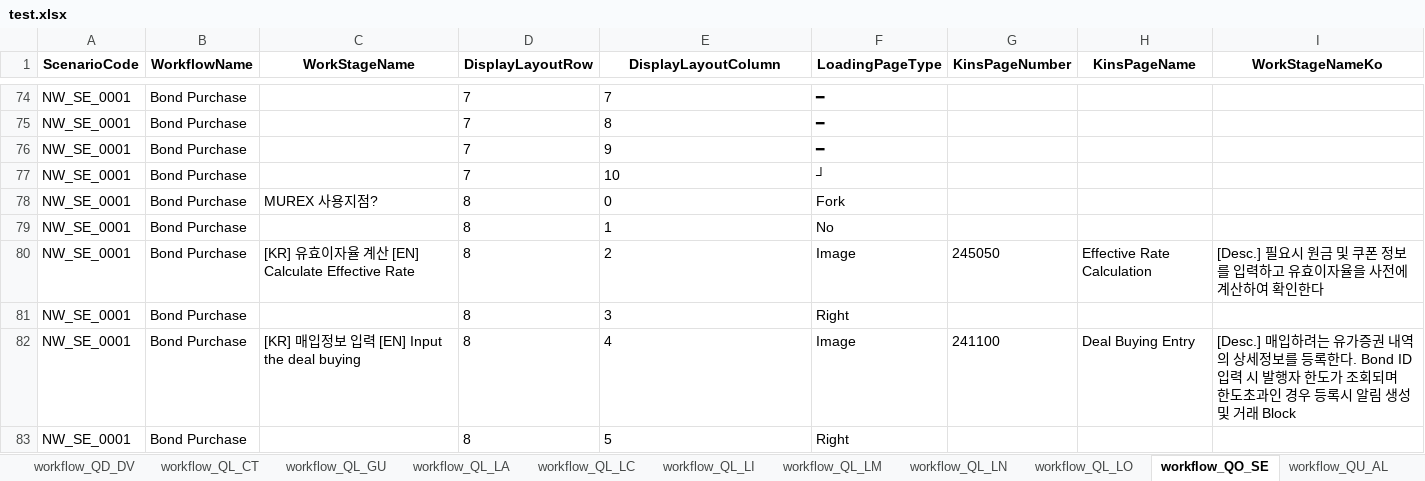
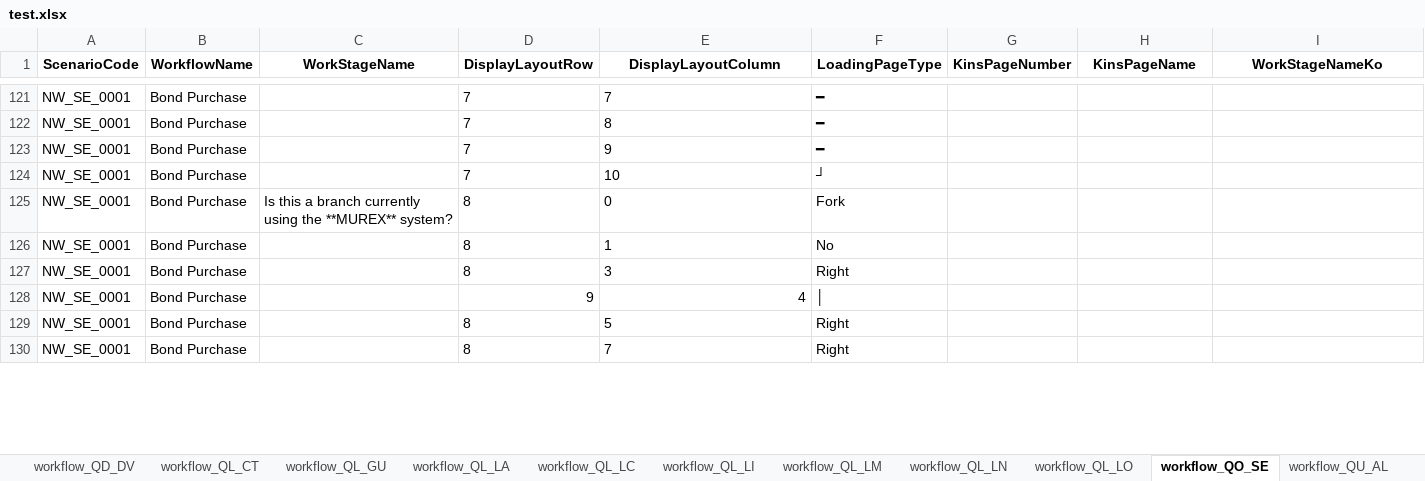
Before and after one commit to leejake98/NewKinsTake4, an Excel workbook: NewKinsTake4/wwwroot/data/jakePython/test.xlsx, sheet workflow_QO_SE, drawn as a sheet; only a part is shown, gaps mark what is left out; the shorter side is filled out with more unchanged rows; values as stored, in another font and other column widths than the file's, no borders; table styles not drawn; removed rows and columns are numbered as before the commit, all else as after; the diff covers the shown part only; the diff names each change by its address in the sheet, - before the commit and + after, or states it on an @@ line.

```diff
--- a/NewKinsTake4/wwwroot/data/jakePython/test.xlsx (sheet workflow_QO_SE)
+++ b/NewKinsTake4/wwwroot/data/jakePython/test.xlsx (sheet workflow_QO_SE)
-C125 (WorkStageName): MUREX 사용지점?
+C125 (WorkStageName): Is this a branch currently using the **MUREX** system?
-row 80: NW_SE_0001 | Bond Purchase | [KR] 유효이자율 계산 [EN] Calculate Effective Rate | 8 | 2 | Image | 245050 | Effective Rate Calculation | [Desc.] 필요시 원금 및 쿠폰 정보를 입력하고 유효이자율을 사전에 계산하여 확인한다
-C128 (WorkStageName): [KR] 매입정보 입력 [EN] Input the deal buying
+C128 (WorkStageName): (empty)
-D128 (DisplayLayoutRow): 8
+D128 (DisplayLayoutRow): 9
-E128 alignment: left
+E128 alignment: right
-F128 (LoadingPageType): Image
+F128 (LoadingPageType): │
-G128 (KinsPageNumber): 241100
+G128 (KinsPageNumber): (empty)
-H128 (KinsPageName): Deal Buying Entry
+H128 (KinsPageName): (empty)
-I128 (WorkStageNameKo): [Desc.] 매입하려는 유가증권 내역의 상세정보를 등록한다. Bond ID 입력 시 발행자 한도가 조회되며 한도초과인 경우 등록시 알림 생성 및 거래 Block
+I128 (WorkStageNameKo): (empty)
```
Also changed, not shown: 43 added rows, 13 removed rows, 4 moved rows, 98 hidden or unhidden rows and 5 edited cells elsewhere in this sheet, sheet workflow_QL_LM, hidden cells, 34 other files.
